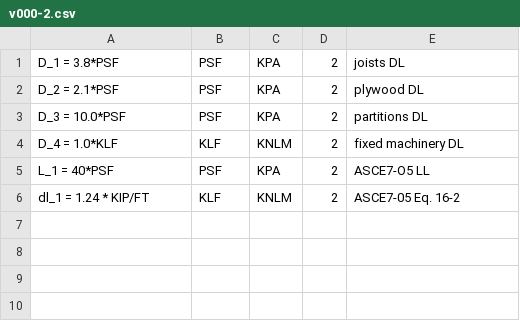
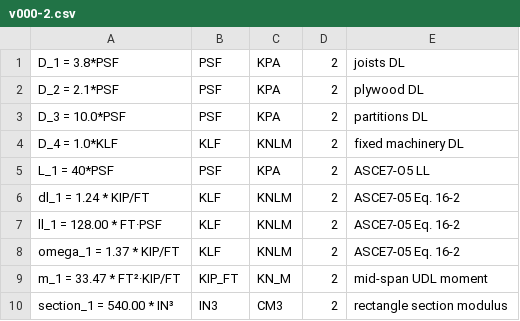
Before and after one commit to rivt-info/rivt-simple-doc, a CSV file: v000-2.csv, drawn as a sheet; the diff names each change by its address in the sheet, - before the commit and + after, or states it on an @@ line.

```diff
--- a/v000-2.csv
+++ b/v000-2.csv
+row 7: ll_1 = 128.00 * FT·PSF | KLF | KNLM | 2 | ASCE7-05 Eq. 16-2
+row 8: omega_1 = 1.37 * KIP/FT | KLF | KNLM | 2 | ASCE7-05 Eq. 16-2
+row 9: m_1 = 33.47 * FT²·KIP/FT | KIP_FT | KN_M | 2 | mid-span UDL moment
+row 10: section_1 = 540.00 * IN³ | IN3 | CM3 | 2 | rectangle section modulus
```
Also changed, not shown: 5 other files.
